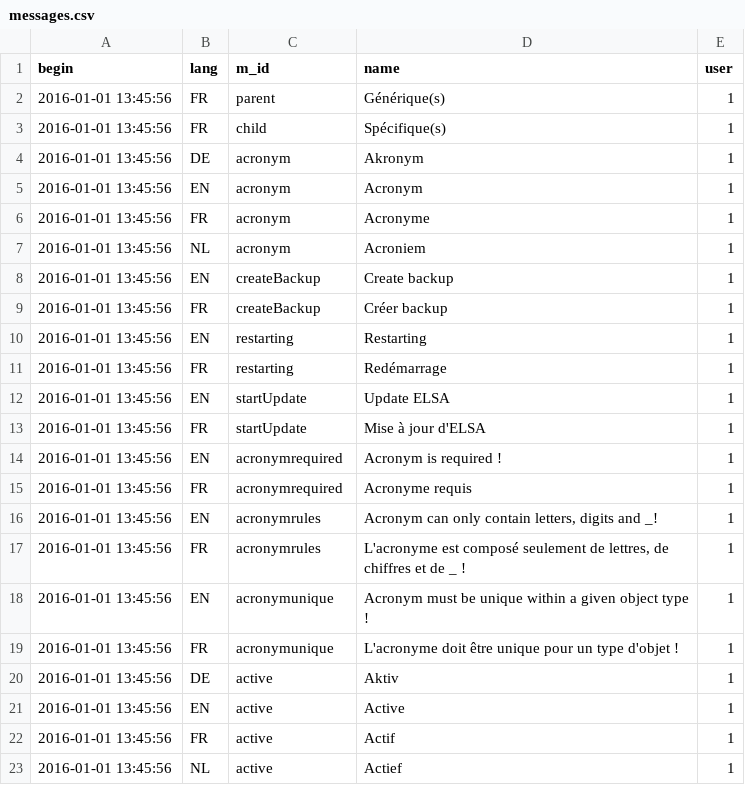
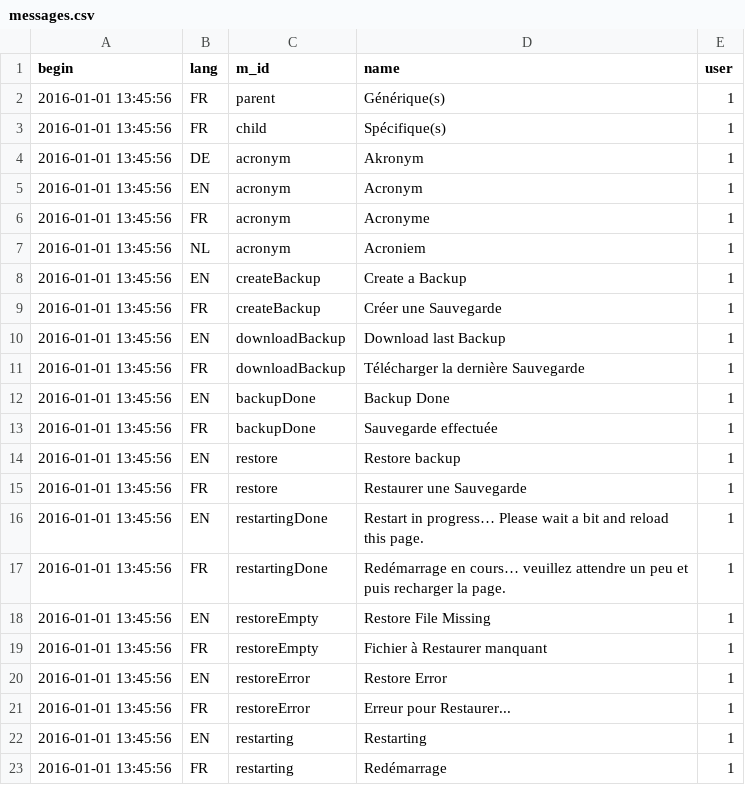
Before and after one commit to AKUINO/ELSA, a CSV file: ELSA/csv/messages.csv, drawn as a sheet; only a part is shown; the shorter side is filled out with more unchanged rows.

Commit message:
normer OPTION pour mesures+formulaire backup

```diff
--- a/ELSA/csv/messages.csv
+++ b/ELSA/csv/messages.csv
@@ -7,4 +7,16 @@ begin	lang	m_id	name	user
 2016-01-01 13:45:56	NL	acronym	Acroniem	1
-2016-01-01 13:45:56	EN	createBackup	Create backup	1
-2016-01-01 13:45:56	FR	createBackup	Créer backup	1
+2016-01-01 13:45:56	EN	createBackup	Create a Backup	1
+2016-01-01 13:45:56	FR	createBackup	Créer une Sauvegarde	1
+2016-01-01 13:45:56	EN	downloadBackup	Download last Backup	1
+2016-01-01 13:45:56	FR	downloadBackup	Télécharger la dernière Sauvegarde	1
+2016-01-01 13:45:56	EN	backupDone	Backup Done	1
+2016-01-01 13:45:56	FR	backupDone	Sauvegarde effectuée	1
+2016-01-01 13:45:56	EN	restore	Restore backup	1
+2016-01-01 13:45:56	FR	restore	Restaurer une Sauvegarde	1
+2016-01-01 13:45:56	EN	restartingDone	Restart in progress… Please wait a bit and reload this page.	1
+2016-01-01 13:45:56	FR	restartingDone	Redémarrage en cours… veuillez attendre un peu et puis recharger la page.	1
+2016-01-01 13:45:56	EN	restoreEmpty	Restore File Missing	1
+2016-01-01 13:45:56	FR	restoreEmpty	Fichier à Restaurer manquant	1
+2016-01-01 13:45:56	EN	restoreError	Restore Error	1
+2016-01-01 13:45:56	FR	restoreError	Erreur pour Restaurer...	1
 2016-01-01 13:45:56	EN	restarting	Restarting	1
```
Also changed, not shown: ELSA/csv/mess.csv, 11 other files.
